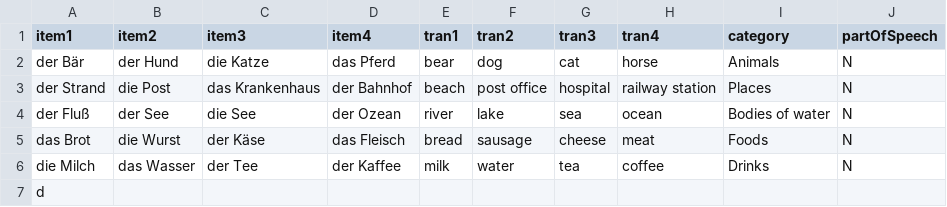
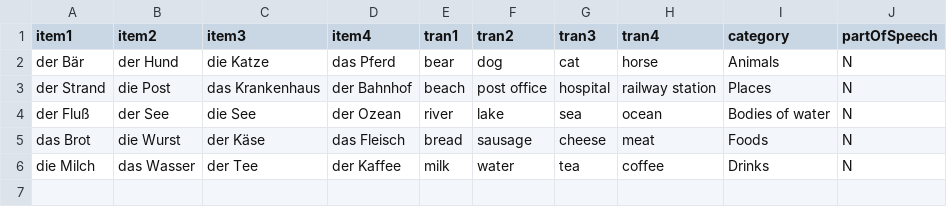
Before and after one commit to kingastronaut/DEmemory, a CSV file: catsEasy.csv, drawn as a sheet.

Commit message:
Update catsEasy.csv

```diff
--- a/catsEasy.csv
+++ b/catsEasy.csv
@@ -6,2 +6 @@ das Brot,die Wurst,der Käse,das Fleisch,bread,sausage,cheese,meat,Foods,N
 die Milch,das Wasser,der Tee,der Kaffee,milk,water,tea,coffee,Drinks,N
-d
```
